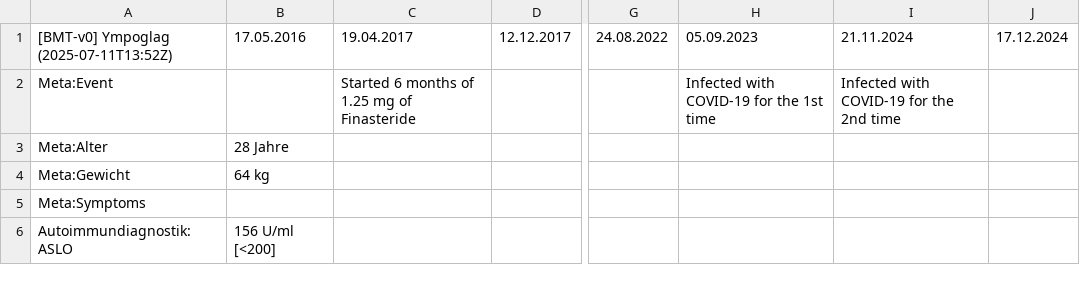
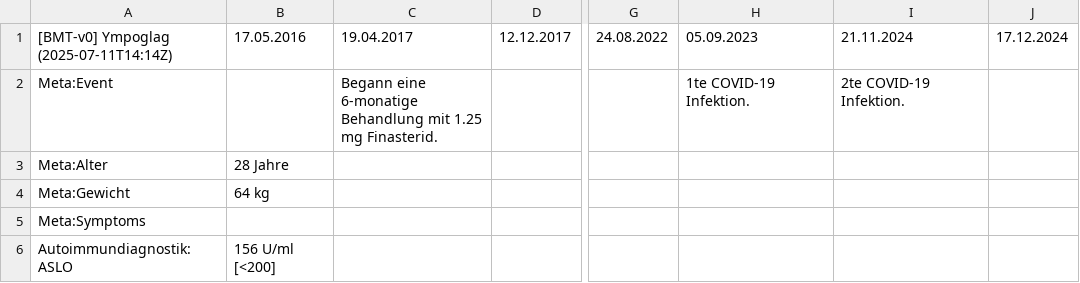
Before and after one commit to ympoglag/biomarkers, a TSV file: biomarkers.tsv, drawn as a sheet; only a part is shown, gaps mark what is left out; the diff names each change by its address in the sheet, - before the commit and + after, or states it on an @@ line.

```diff
--- a/biomarkers.tsv
+++ b/biomarkers.tsv
-A1: [BMT-v0] Ympoglag (2025-07-11T13:52Z)
+A1: [BMT-v0] Ympoglag (2025-07-11T14:14Z)
-C2 (19.04.2017): Started 6 months of 1.25 mg of Finasteride
+C2 (19.04.2017): Begann eine 6-monatige Behandlung mit 1.25 mg Finasterid.
-H2 (05.09.2023): Infected with COVID-19 for the 1st time
+H2 (05.09.2023): 1te COVID-19 Infektion.
-I2 (21.11.2024): Infected with COVID-19 for the 2nd time
+I2 (21.11.2024): 2te COVID-19 Infektion.
```
Also changed, not shown: 2 other files.
